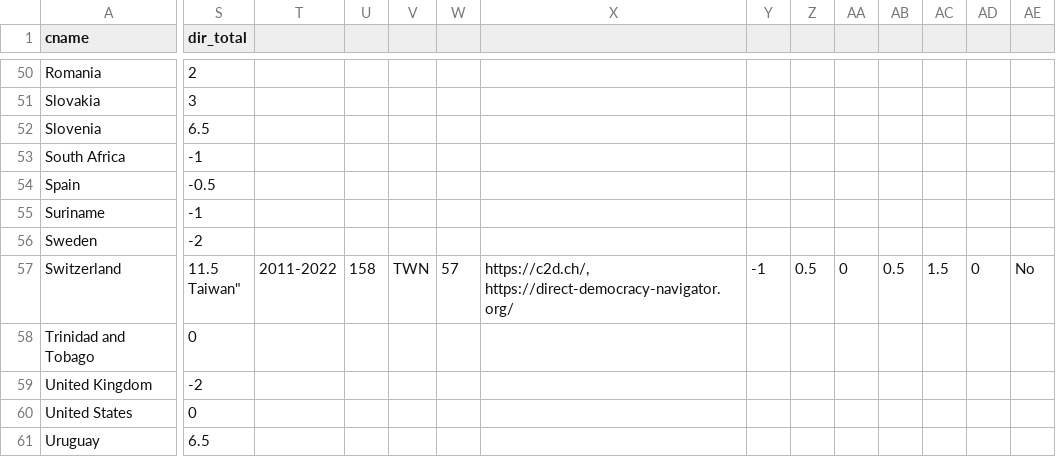
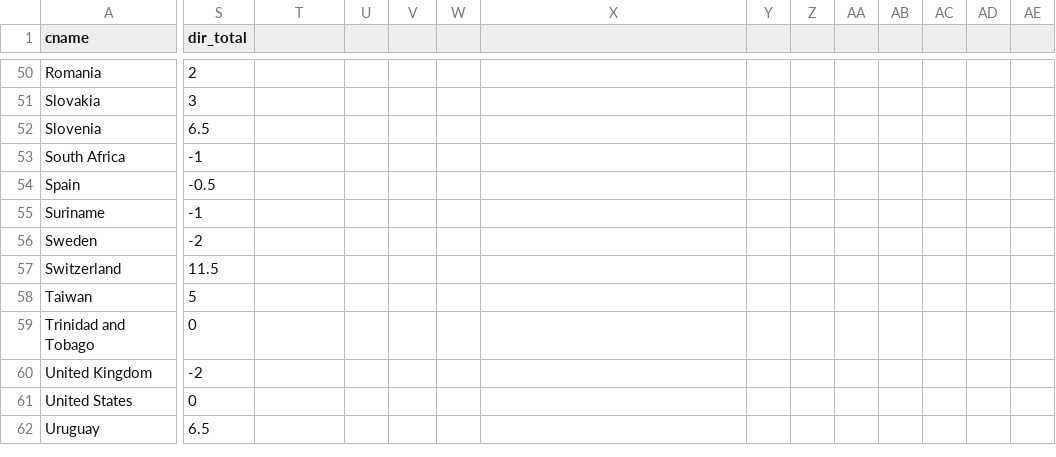
Before and after one commit to julianbernauer/powerdiffusion, a CSV file: update/direct_democracy_since_2015.csv, drawn as a sheet; only a part is shown, gaps mark what is left out; rows hold the shown columns only; ↵ is a line break in a cell; the diff covers the shown part only; the diff names each change by its address in the sheet, - before the commit and + after, or states it on an @@ line.

Commit message:
Update direct_democracy_since_2015.csv

```diff
--- a/update/direct_democracy_since_2015.csv
+++ b/update/direct_democracy_since_2015.csv
-S57 (dir_total): 11.5 ↵ Taiwan"
+S57 (dir_total): 11.5
-T57: 2011-2022
+T57: (empty)
-U57: 158
+U57: (empty)
-V57: TWN
+V57: (empty)
-W57: 57
+W57: (empty)
-X57: https://c2d.ch/, https://direct-democracy-navigator.org/
+X57: (empty)
-Y57: -1
+Y57: (empty)
-Z57: 0.5
+Z57: (empty)
-AA57: 0
+AA57: (empty)
-AB57: 0.5
+AB57: (empty)
-AC57: 1.5
+AC57: (empty)
-AD57: 0
+AD57: (empty)
-AE57: No
+AE57: (empty)
+row 58: Taiwan | 5
```
Also changed, not shown: 4 edited cells elsewhere in this file.
